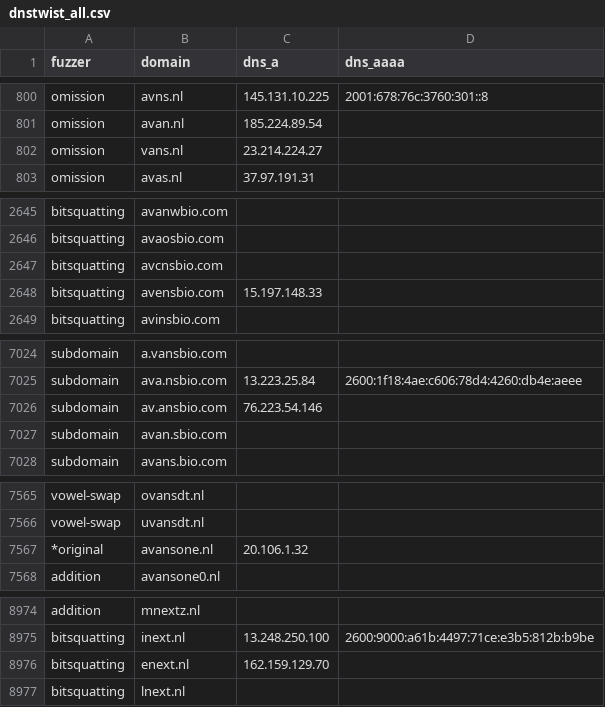
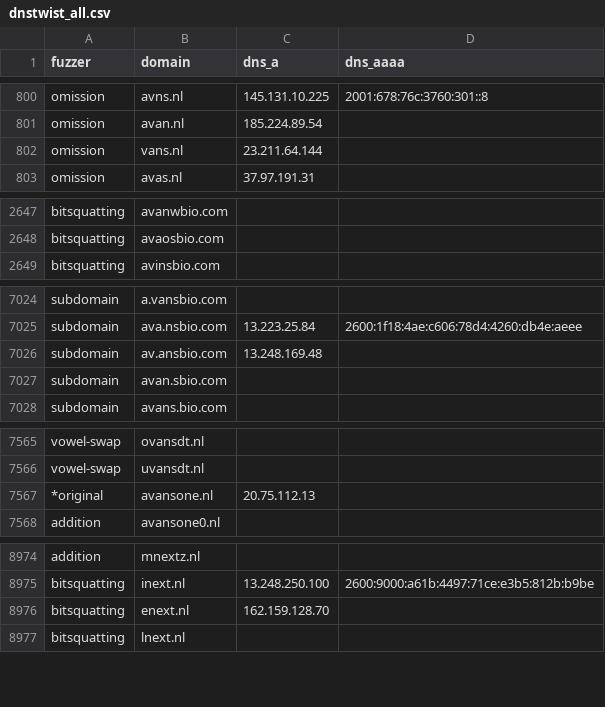
Before and after one commit to kqlen/Lists, a CSV file: DNSTWIST/data/dnstwist_all.csv, drawn as a sheet; only a part is shown, gaps mark what is left out; the diff covers the shown part only.

```diff
--- a/DNSTWIST/data/dnstwist_all.csv
+++ b/DNSTWIST/data/dnstwist_all.csv
@@ -801,3 +801,3 @@ omission,avns.nl,145.131.10.225,2001:678:76c:3760:301::8
 omission,avan.nl,185.224.89.54,
-omission,vans.nl,23.214.224.27,
+omission,vans.nl,23.211.64.144,
 omission,avas.nl,37.97.191.31,
@@ -2646,4 +2648,2 @@ bitsquatting,avanwbio.com,,
 bitsquatting,avaosbio.com,,
-bitsquatting,avcnsbio.com,,
-bitsquatting,avensbio.com,15.197.148.33,
 bitsquatting,avinsbio.com,,
@@ -7025,3 +7025,3 @@ subdomain,a.vansbio.com,,
 subdomain,ava.nsbio.com,13.223.25.84,2600:1f18:4ae:c606:78d4:4260:db4e:aeee
-subdomain,av.ansbio.com,76.223.54.146,
+subdomain,av.ansbio.com,13.248.169.48,
 subdomain,avan.sbio.com,,
@@ -7566,3 +7566,3 @@ vowel-swap,ovansdt.nl,
 vowel-swap,uvansdt.nl,
-*original,avansone.nl,20.106.1.32,
+*original,avansone.nl,20.75.112.13,
 addition,avansone0.nl,,
@@ -8975,3 +8975,3 @@ addition,mnextz.nl,,
 bitsquatting,inext.nl,13.248.250.100,2600:9000:a61b:4497:71ce:e3b5:812b:b9be
-bitsquatting,enext.nl,162.159.129.70,
+bitsquatting,enext.nl,162.159.128.70,
 bitsquatting,lnext.nl,,
```
Also changed, not shown: 1 added row, 1 removed row, 8 moved rows and 7 edited cells elsewhere in this file.
